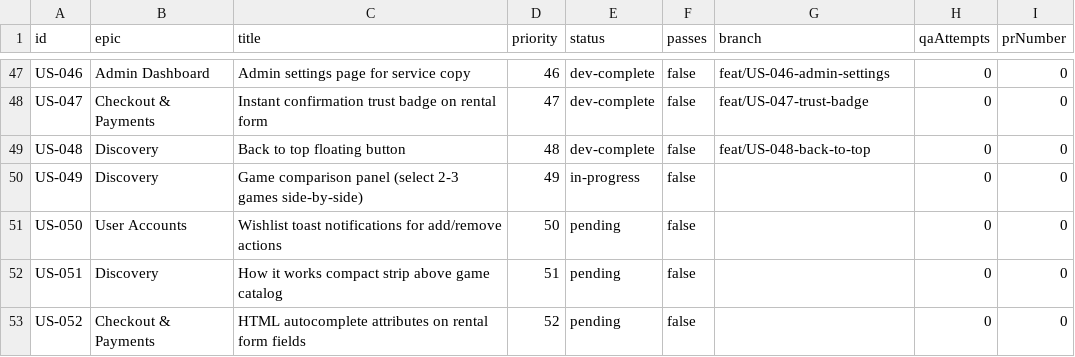
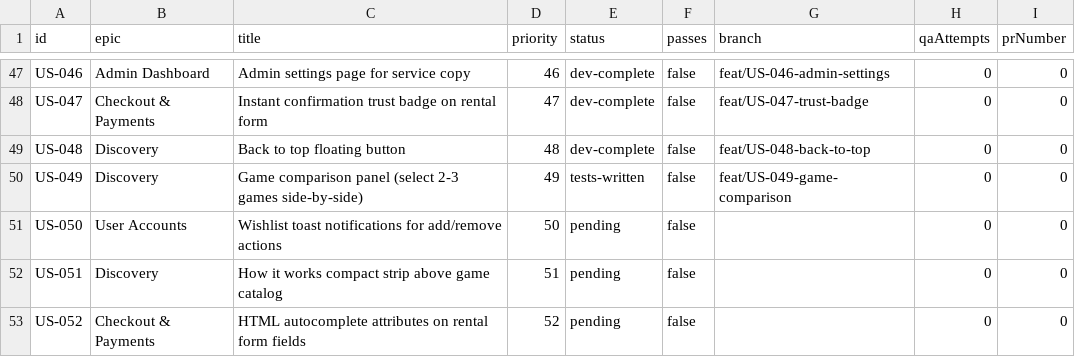
Before and after one commit to baburam1985/RentAGame, a CSV file: scripts/ralph/prd.csv, drawn as a sheet; only a part is shown, gaps mark what is left out.

Commit message:
chore: [US-049] tests written (RED)

```diff
--- a/scripts/ralph/prd.csv
+++ b/scripts/ralph/prd.csv
@@ -49,3 +49,3 @@ US-047,Checkout & Payments,Instant confirmation trust badge on rental form,47,de
 US-048,Discovery,Back to top floating button,48,dev-complete,false,feat/US-048-back-to-top,0,0
-US-049,Discovery,Game comparison panel (select 2-3 games side-by-side),49,in-progress,false,,0,0
+US-049,Discovery,Game comparison panel (select 2-3 games side-by-side),49,tests-written,false,feat/US-049-game-comparison,0,0
 US-050,User Accounts,Wishlist toast notifications for add/remove actions,50,pending,false,,0,0
```
Also changed, not shown: 1 other file.
